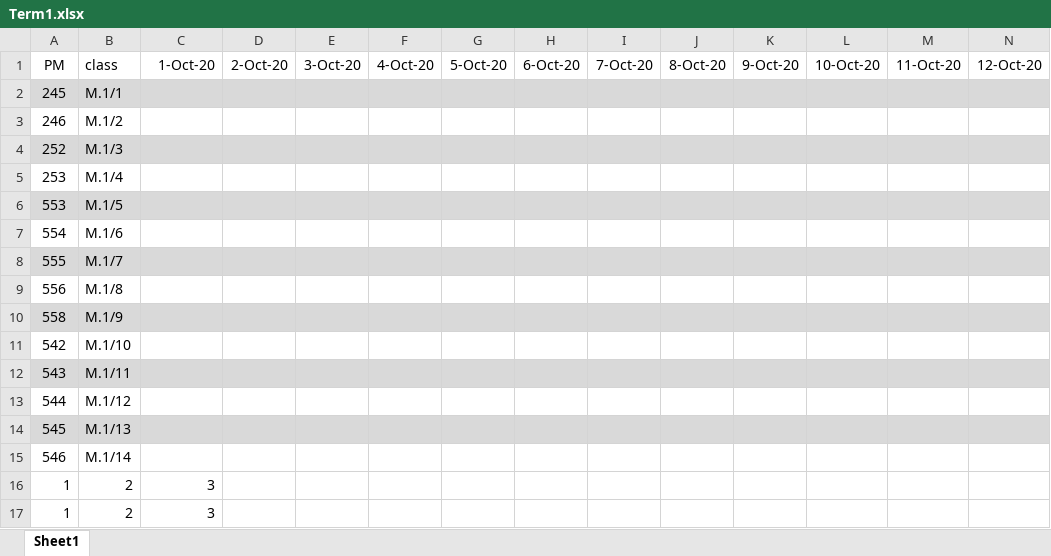
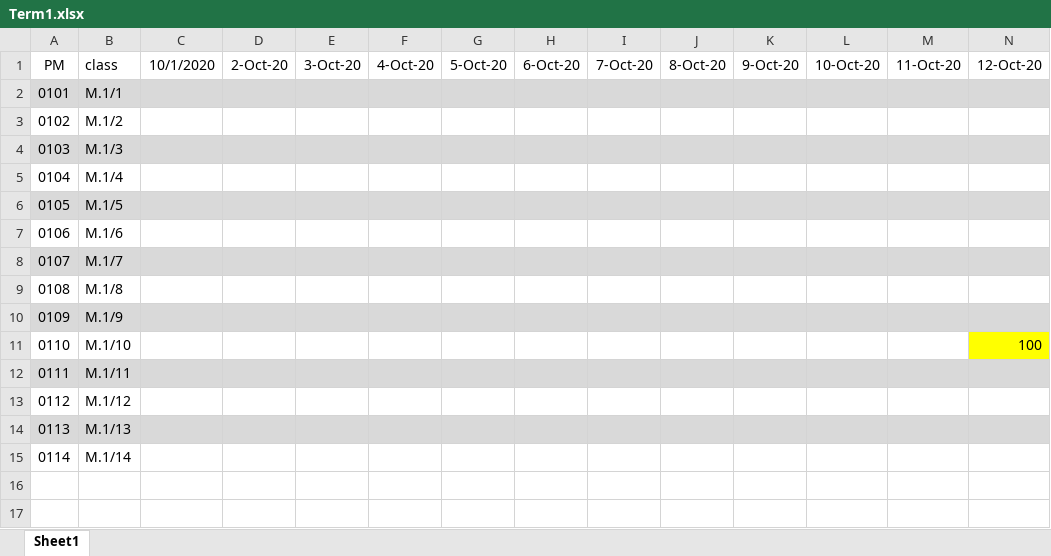
Before and after one commit to ThaksinCK/SCDSN_project, an Excel workbook: Excle/คะแนนความสะอาด/Term1/Term1.xlsx, sheet Sheet1, drawn as a sheet; only a part is shown; values as stored, in another font and other column widths than the file's, no borders; removed rows and columns are numbered as before the commit, all else as after; rows hold the shown columns only; the diff names each change by its address in the sheet, - before the commit and + after, or states it on an @@ line.

```diff
--- a/Excle/คะแนนความสะอาด/Term1/Term1.xlsx (sheet Sheet1)
+++ b/Excle/คะแนนความสะอาด/Term1/Term1.xlsx (sheet Sheet1)
-C1: 1-Oct-20
+C1: 10/1/2020
-A2: 245
+A2: 0101
-A3: 246
+A3: 0102
-A4: 252
+A4: 0103
-A5: 253
+A5: 0104
-A6: 553
+A6: 0105
-A7: 554
+A7: 0106
-A8: 555
+A8: 0107
-A9: 556
+A9: 0108
-A10: 558
+A10: 0109
-row 11: 542 | M.1/10
-row 12: 543 | M.1/11
-row 13: 544 | M.1/12
-row 14: 545 | M.1/13
-row 15: 546 | M.1/14
-row 16: 1 | 2 | 3
-row 17: 1 | 2 | 3
+row 11: 0110 | M.1/10 |  |  |  |  |  |  |  |  |  |  |  | 100
+row 12: 0111 | M.1/11
+row 13: 0112 | M.1/12
+row 14: 0113 | M.1/13
+row 15: 0114 | M.1/14
```
Also changed, not shown: 2 other files.
